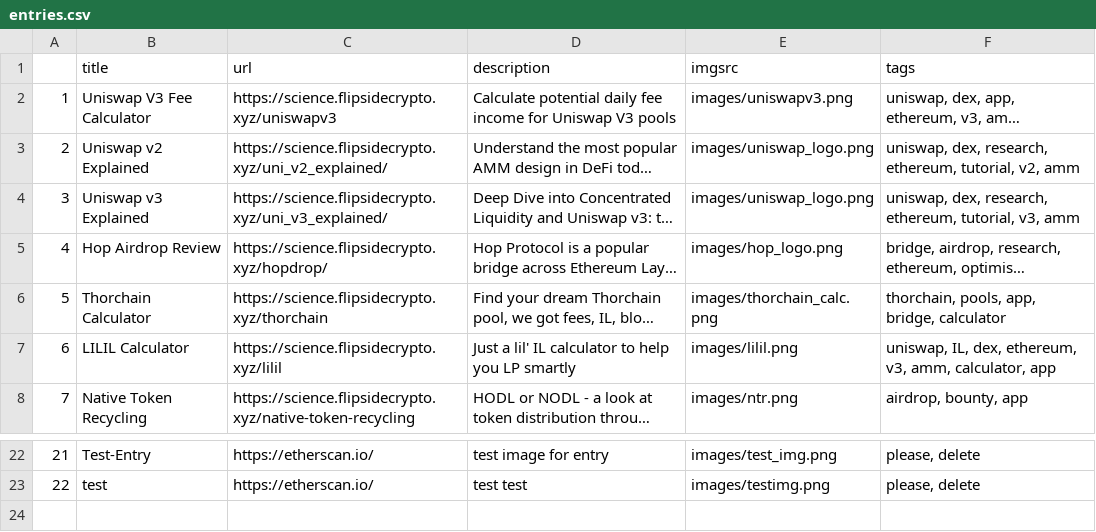
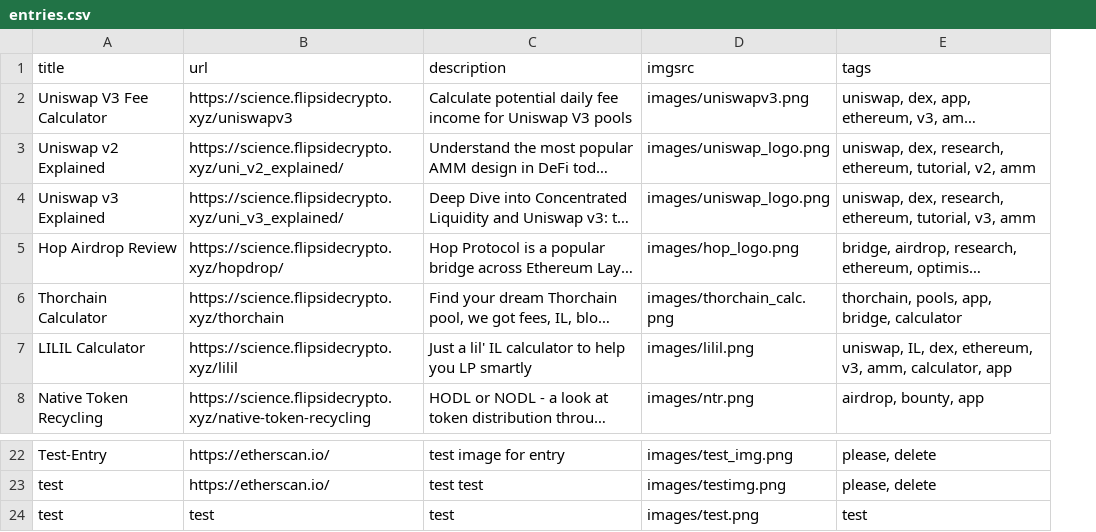
Before and after one commit to fsc-data-science/research, a CSV file: research-subsite/entries.csv, drawn as a sheet; only a part is shown, gaps mark what is left out; long unchanged cells end in …; removed rows and columns are numbered as before the commit, all else as after; the diff names each change by its address in the sheet, - before the commit and + after, or states it on an @@ line.

Commit message:
Adding new entry via Git API

```diff
--- a/research-subsite/entries.csv
+++ b/research-subsite/entries.csv
-column A, rows 2-8: 1 | 2 | 3 | 4 | 5 | 6 | 7; rows 22-23: 21 | 22
+row 24: test | test | test | images/test.png | test
```
